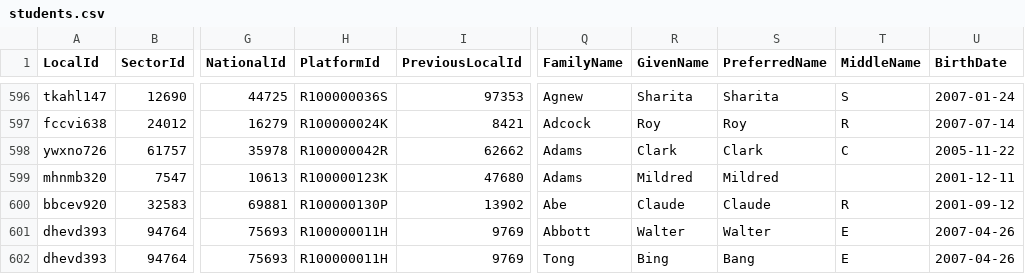
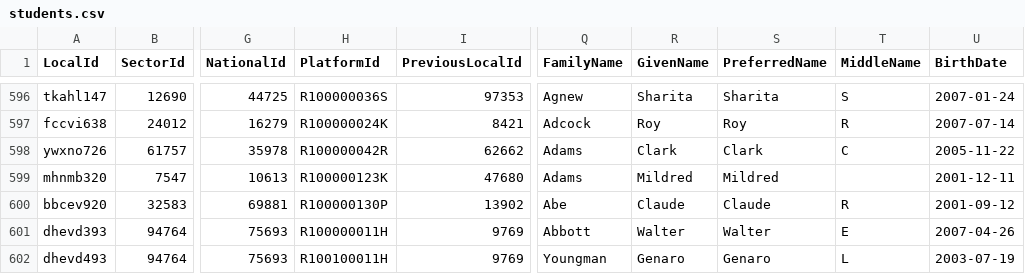
Before and after one commit to nsip/nias2, a CSV file: app/napcomp/in/registration/students.csv, drawn as a sheet; only a part is shown, gaps mark what is left out; the diff names each change by its address in the sheet, - before the commit and + after, or states it on an @@ line.

Commit message:
check identity data matching across schools

```diff
--- a/app/napcomp/in/registration/students.csv
+++ b/app/napcomp/in/registration/students.csv
-A602 (LocalId): dhevd393
+A602 (LocalId): dhevd493
-H602 (PlatformId): R100000011H
+H602 (PlatformId): R100100011H
-Q602 (FamilyName): Tong
+Q602 (FamilyName): Youngman
-R602 (GivenName): Bing
+R602 (GivenName): Genaro
-S602 (PreferredName): Bang
+S602 (PreferredName): Genaro
-T602 (MiddleName): E
+T602 (MiddleName): L
-U602 (BirthDate): 2007-04-26
+U602 (BirthDate): 2003-07-19
```
Also changed, not shown: 4 other files.
